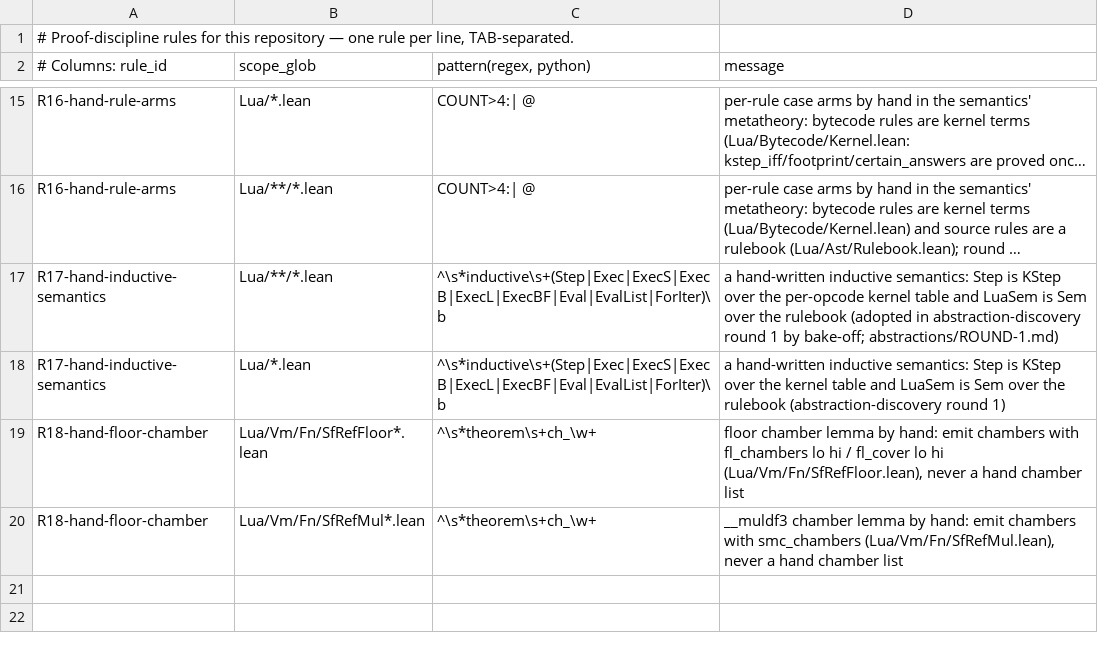
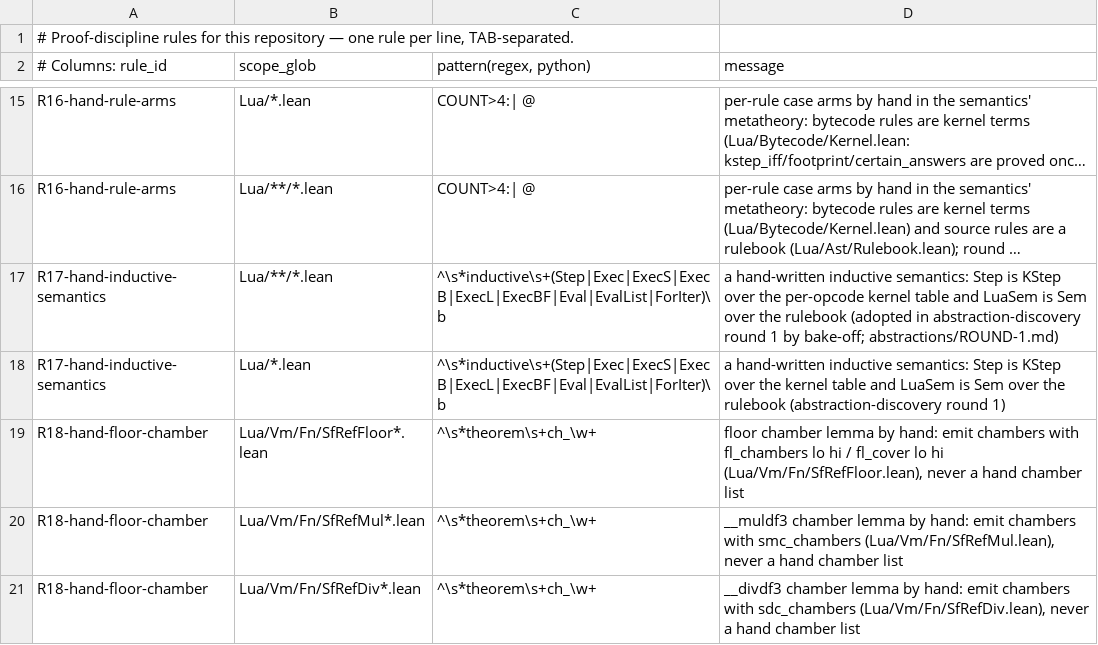
Before and after one commit to BasisResearch/ship-your-lua, a TSV file: scripts/discipline_rules.tsv, drawn as a sheet; only a part is shown, gaps mark what is left out; long unchanged cells end in …; the diff names each change by its address in the sheet, - before the commit and + after, or states it on an @@ line.

```diff
--- a/scripts/discipline_rules.tsv
+++ b/scripts/discipline_rules.tsv
+row 21: R18-hand-floor-chamber | Lua/Vm/Fn/SfRefDiv*.lean | ^\s*theorem\s+ch_\w+ | __divdf3 chamber lemma by hand: emit chambers with sdc_chambers (Lua/Vm/Fn/SfRefDiv.lean), never a hand chamber list
```
Also changed, not shown: 6 other files.
